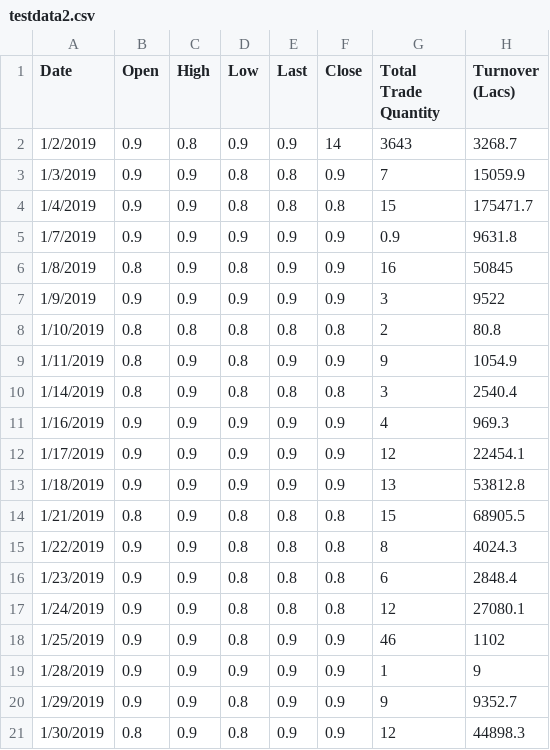
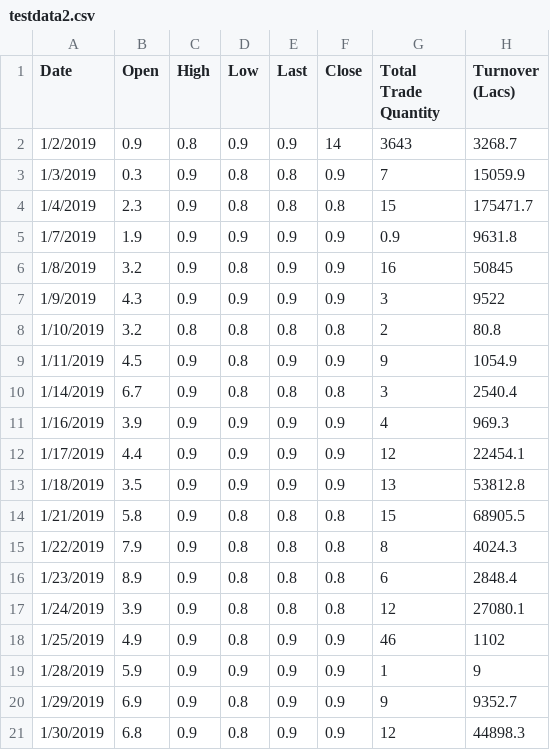
Before and after one commit to AchiniKarunasinghe/Stock-Prediction, a CSV file: testdata2.csv, drawn as a sheet.

Commit message:
Update testdata2.csv

```diff
--- a/testdata2.csv
+++ b/testdata2.csv
@@ -2,20 +2,20 @@ Date,Open,High,Low,Last,Close,Total Trade Quantity,Turnover (Lacs)
 1/2/2019,0.9,0.8,0.9,0.9,14,3643,3268.7
-1/3/2019,0.9,0.9,0.8,0.8,0.9,7,15059.9
-1/4/2019,0.9,0.9,0.8,0.8,0.8,15,175471.7
-1/7/2019,0.9,0.9,0.9,0.9,0.9,0.9,9631.8
-1/8/2019,0.8,0.9,0.8,0.9,0.9,16,50845
-1/9/2019,0.9,0.9,0.9,0.9,0.9,3,9522
-1/10/2019,0.8,0.8,0.8,0.8,0.8,2,80.8
-1/11/2019,0.8,0.9,0.8,0.9,0.9,9,1054.9
-1/14/2019,0.8,0.9,0.8,0.8,0.8,3,2540.4
-1/16/2019,0.9,0.9,0.9,0.9,0.9,4,969.3
-1/17/2019,0.9,0.9,0.9,0.9,0.9,12,22454.1
-1/18/2019,0.9,0.9,0.9,0.9,0.9,13,53812.8
-1/21/2019,0.8,0.9,0.8,0.8,0.8,15,68905.5
-1/22/2019,0.9,0.9,0.8,0.8,0.8,8,4024.3
-1/23/2019,0.9,0.9,0.8,0.8,0.8,6,2848.4
-1/24/2019,0.9,0.9,0.8,0.8,0.8,12,27080.1
-1/25/2019,0.9,0.9,0.8,0.9,0.9,46,1102
-1/28/2019,0.9,0.9,0.9,0.9,0.9,1,9
-1/29/2019,0.9,0.9,0.8,0.9,0.9,9,9352.7
-1/30/2019,0.8,0.9,0.8,0.9,0.9,12,44898.3
+1/3/2019,0.3,0.9,0.8,0.8,0.9,7,15059.9
+1/4/2019,2.3,0.9,0.8,0.8,0.8,15,175471.7
+1/7/2019,1.9,0.9,0.9,0.9,0.9,0.9,9631.8
+1/8/2019,3.2,0.9,0.8,0.9,0.9,16,50845
+1/9/2019,4.3,0.9,0.9,0.9,0.9,3,9522
+1/10/2019,3.2,0.8,0.8,0.8,0.8,2,80.8
+1/11/2019,4.5,0.9,0.8,0.9,0.9,9,1054.9
+1/14/2019,6.7,0.9,0.8,0.8,0.8,3,2540.4
+1/16/2019,3.9,0.9,0.9,0.9,0.9,4,969.3
+1/17/2019,4.4,0.9,0.9,0.9,0.9,12,22454.1
+1/18/2019,3.5,0.9,0.9,0.9,0.9,13,53812.8
+1/21/2019,5.8,0.9,0.8,0.8,0.8,15,68905.5
+1/22/2019,7.9,0.9,0.8,0.8,0.8,8,4024.3
+1/23/2019,8.9,0.9,0.8,0.8,0.8,6,2848.4
+1/24/2019,3.9,0.9,0.8,0.8,0.8,12,27080.1
+1/25/2019,4.9,0.9,0.8,0.9,0.9,46,1102
+1/28/2019,5.9,0.9,0.9,0.9,0.9,1,9
+1/29/2019,6.9,0.9,0.8,0.9,0.9,9,9352.7
+1/30/2019,6.8,0.9,0.8,0.9,0.9,12,44898.3
```
